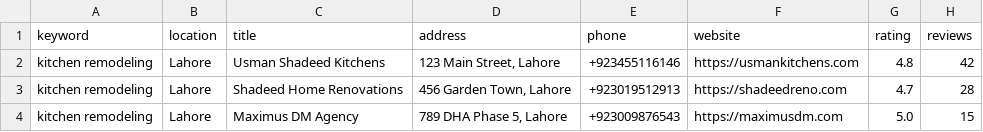
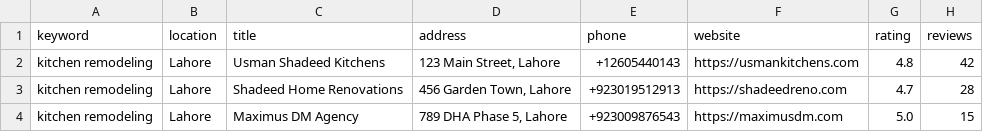
Before and after one commit to Usmanshadeed1/MAXIMUS-OUTREACH, a CSV file: Sample data csvs/test_leads_local.csv, drawn as a sheet; only a part is shown; the diff names each change by its address in the sheet, - before the commit and + after, or states it on an @@ line.

```diff
--- a/Sample data csvs/test_leads_local.csv
+++ b/Sample data csvs/test_leads_local.csv
-E2 (phone): +923455116146
+E2 (phone): +12605440143
```
Also changed, not shown: 4 other files.
